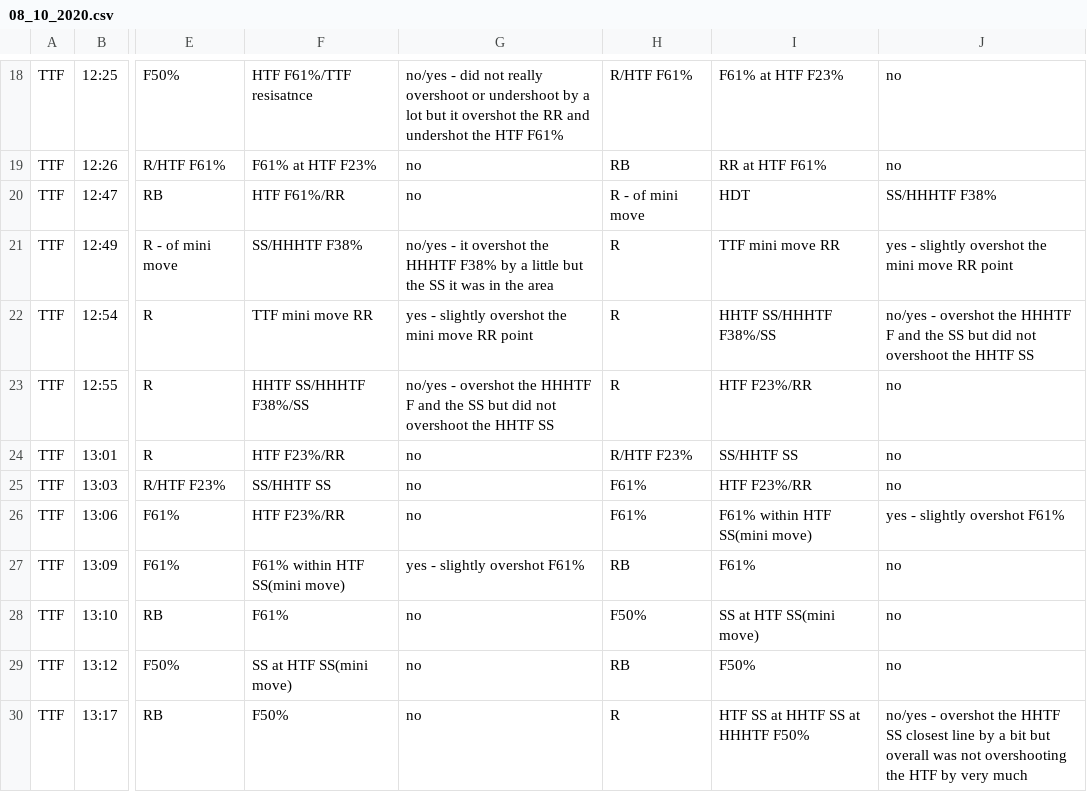
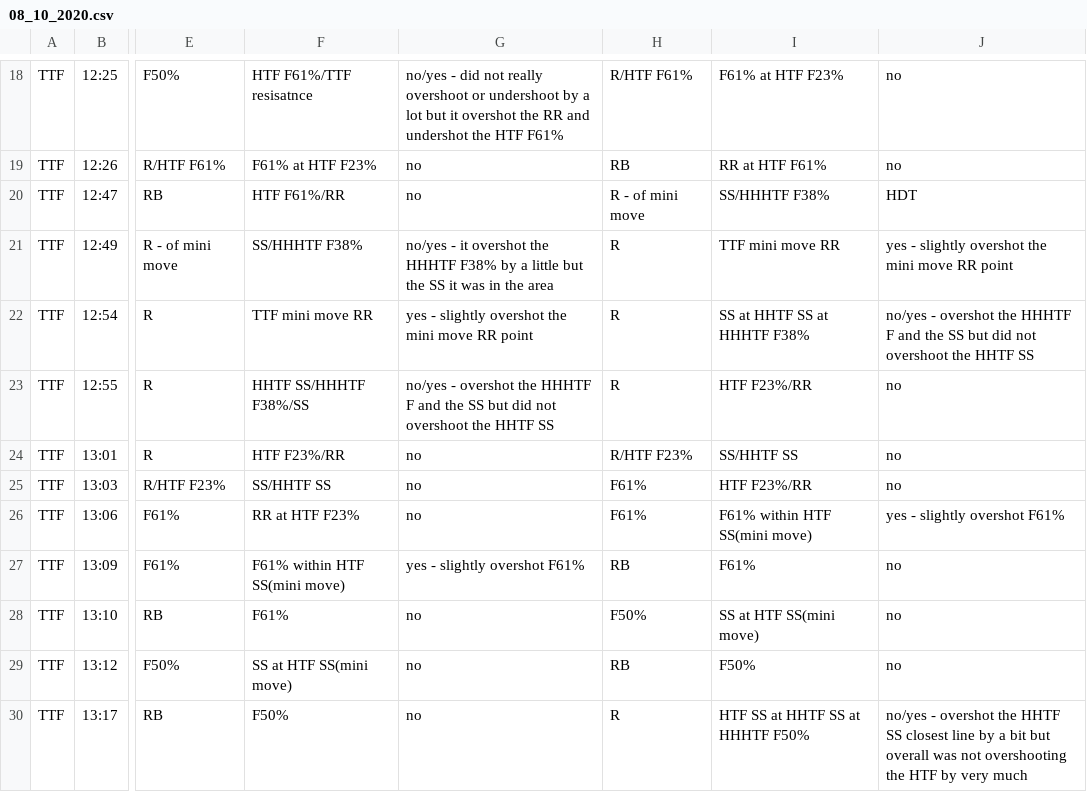
Before and after one commit to alexirboy/pricedatabase, a CSV file: 08_10_2020.csv, drawn as a sheet; only a part is shown, gaps mark what is left out; the diff covers the shown part only; the diff names each change by its address in the sheet, - before the commit and + after, or states it on an @@ line.

```diff
--- a/08_10_2020.csv
+++ b/08_10_2020.csv
-I20: HDT
+I20: SS/HHHTF F38%
-J20: SS/HHHTF F38%
+J20: HDT
-I22: HHTF SS/HHHTF F38%/SS
+I22: SS at HHTF SS at HHHTF F38%
-F26: HTF F23%/RR
+F26: RR at HTF F23%
```
Also changed, not shown: 17 edited cells elsewhere in this file, 1 other file.
